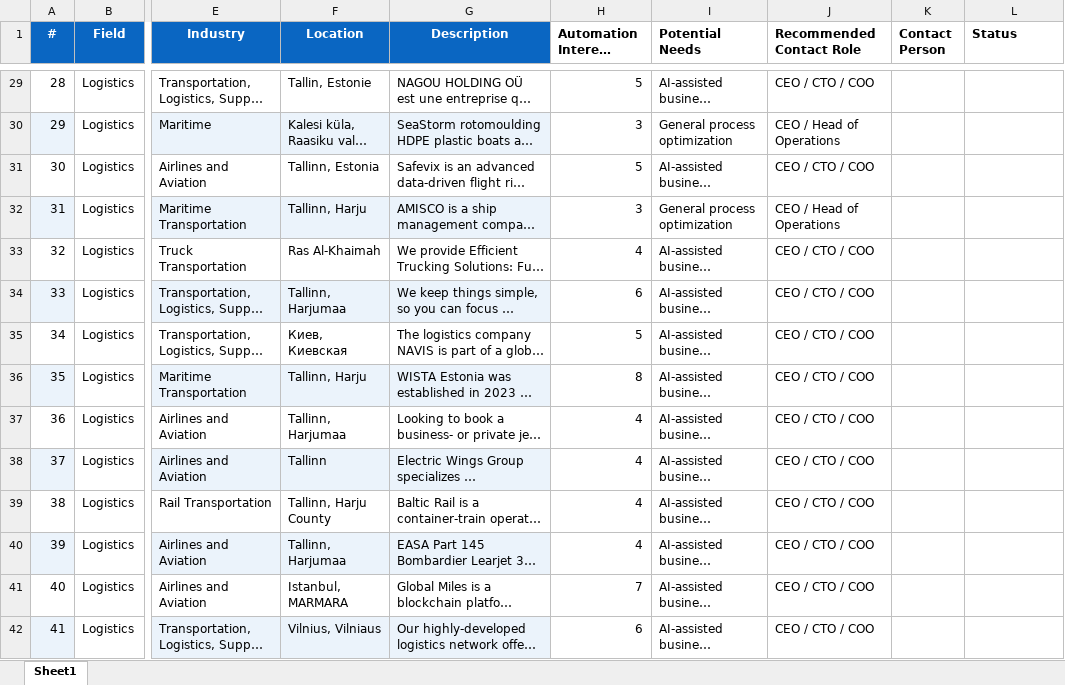
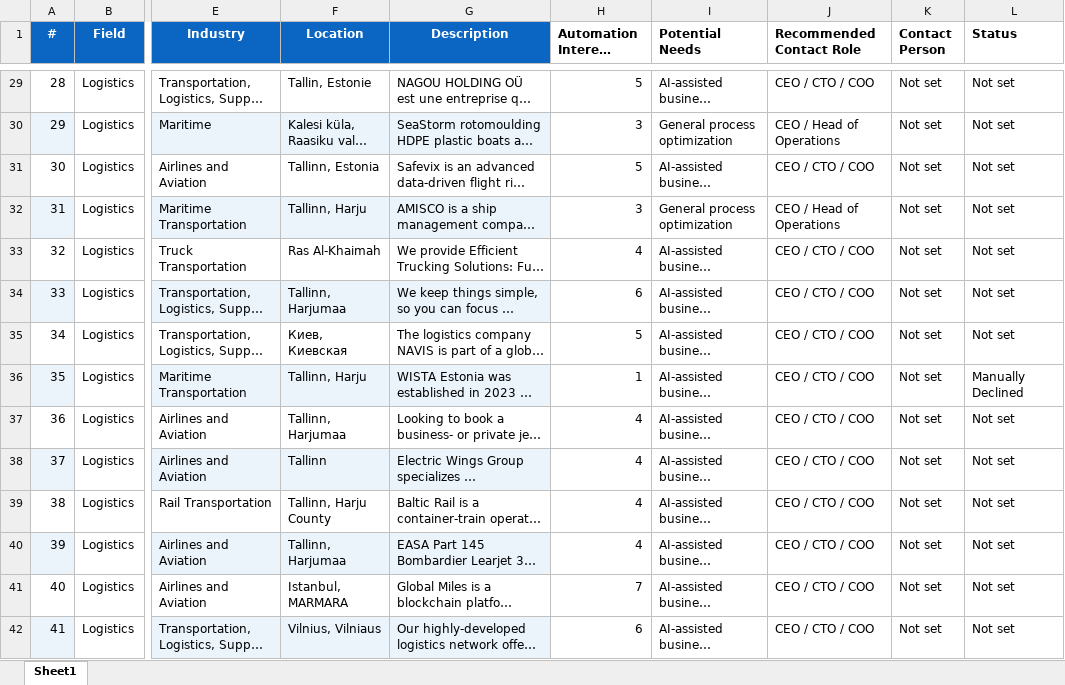
Before and after one commit to busa4/linkedin-scraper, an Excel workbook: tracker.xlsx, sheet Sheet1, drawn as a sheet; only a part is shown, gaps mark what is left out; long unchanged cells end in …; values as stored, in another font and other column widths than the file's, no borders; the diff covers the shown part only; the diff names each change by its address in the sheet, - before the commit and + after, or states it on an @@ line.

```diff
--- a/tracker.xlsx (sheet Sheet1)
+++ b/tracker.xlsx (sheet Sheet1)
-K29:K42 (Contact Person): (empty)
+K29:K42 (Contact Person): Not set
-L29:L35 (Status): (empty)
+L29:L35 (Status): Not set
-H36 (Automation Interest Score (1-10)): 8
+H36 (Automation Interest Score (1-10)): 1
-L36 (Status): (empty)
+L36 (Status): Manually Declined
-L37:L42 (Status): (empty)
+L37:L42 (Status): Not set
```
Also changed, not shown: 535 edited cells elsewhere in this sheet, 3 other files.
